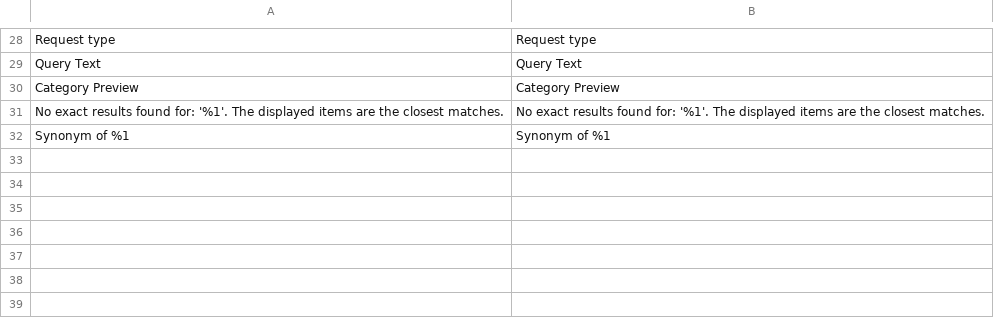
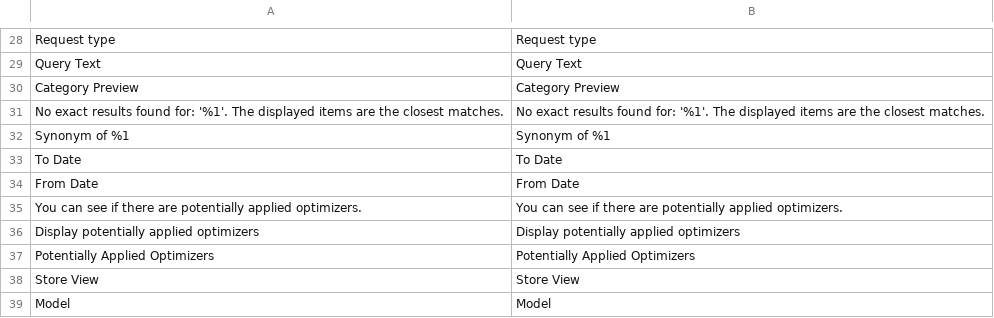
Before and after one commit to botisSmile/elasticsuite, a CSV file: src/module-elasticsuite-explain/i18n/en_US.csv, drawn as a sheet; only a part is shown, gaps mark what is left out.

```diff
--- a/src/module-elasticsuite-explain/i18n/en_US.csv
+++ b/src/module-elasticsuite-explain/i18n/en_US.csv
@@ -32 +32,8 @@
 "Synonym of %1","Synonym of %1"
+"To Date","To Date"
+"From Date","From Date"
+"You can see if there are potentially applied optimizers.","You can see if there are potentially applied optimizers."
+"Display potentially applied optimizers","Display potentially applied optimizers"
+"Potentially Applied Optimizers","Potentially Applied Optimizers"
+"Store View","Store View"
+"Model","Model"
```
Also changed, not shown: src/module-elasticsuite-explain/i18n/fr_FR.csv, 5 other files.
